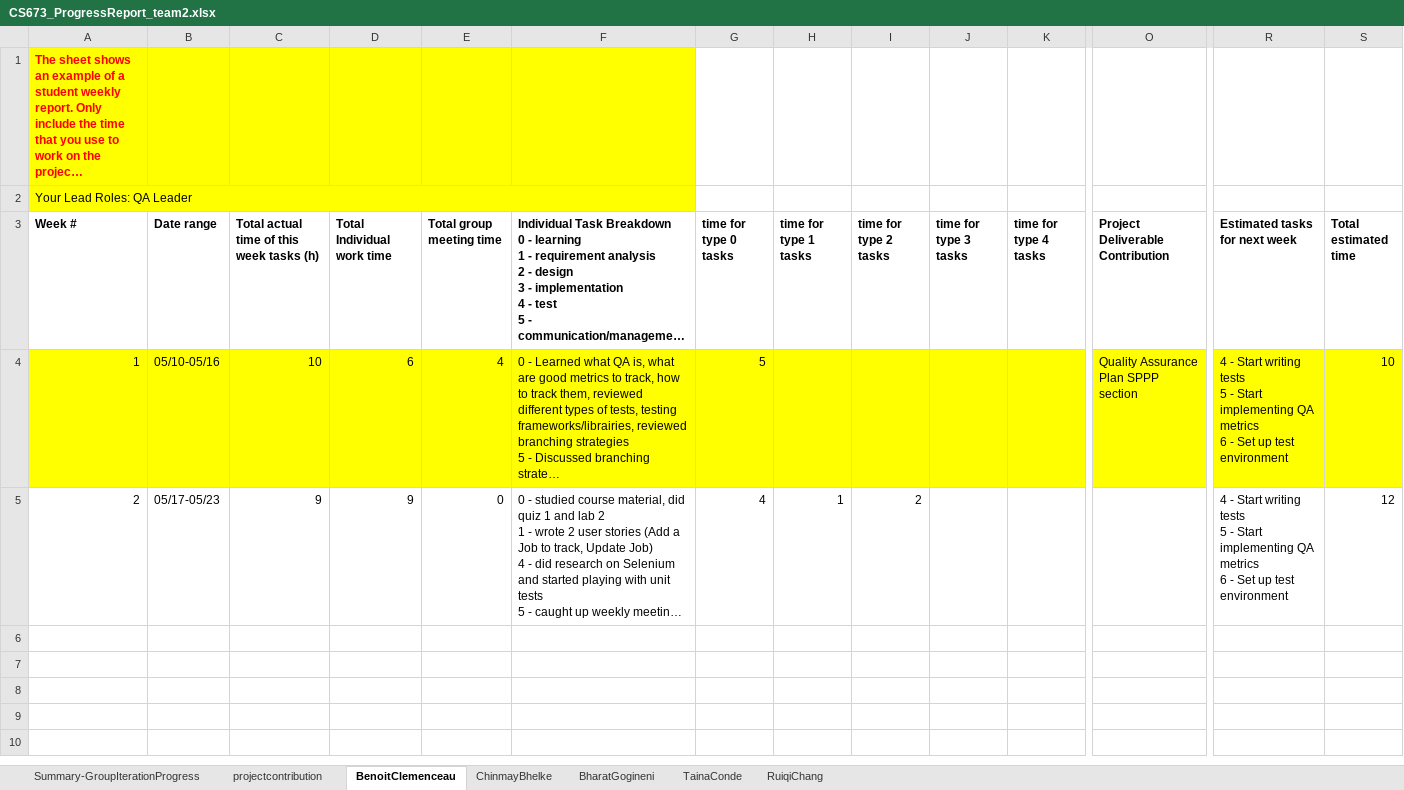
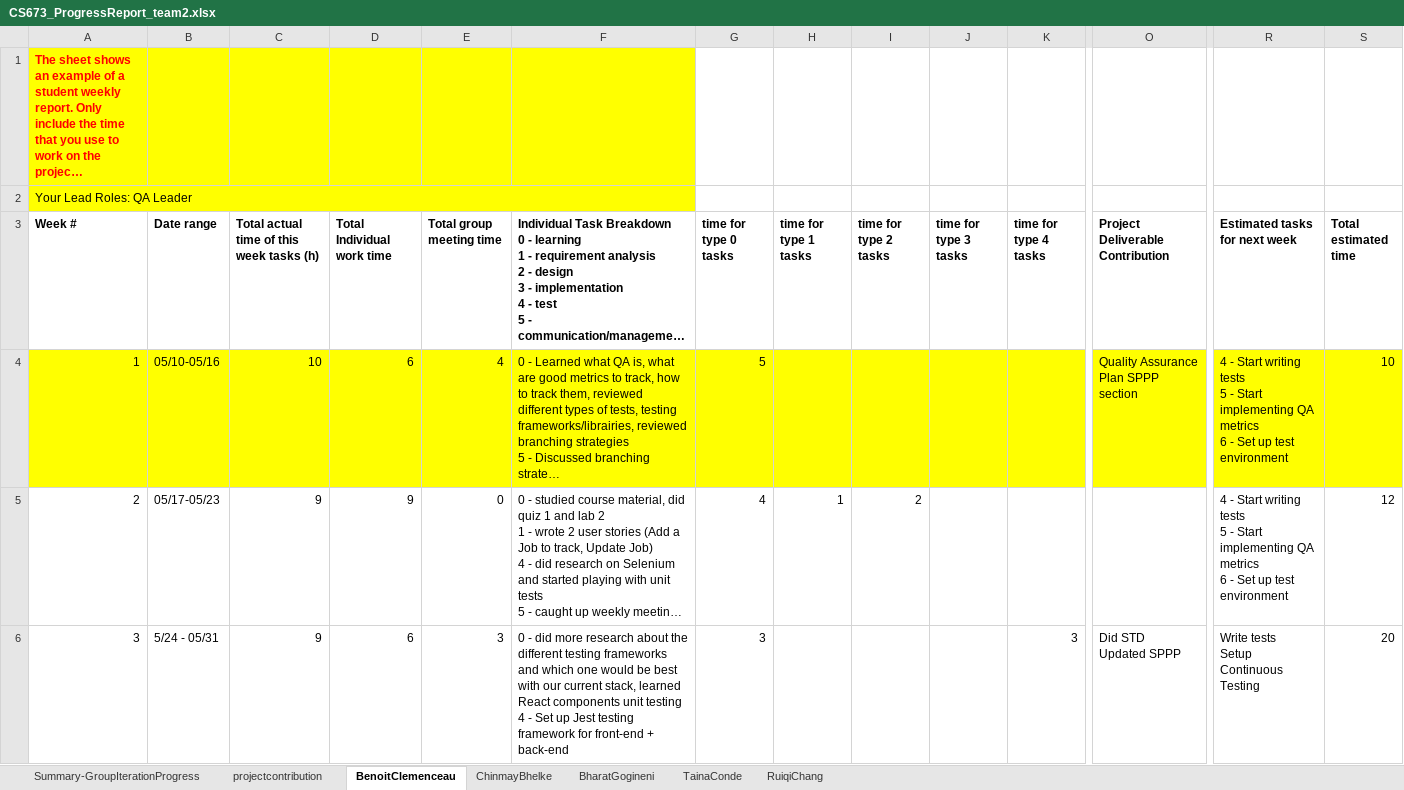
Before and after one commit to BUMETCS673/group-project-team2, an Excel workbook: Doc/iteration1/CS673_ProgressReport_team2.xlsx, sheet BenoitClemenceau, drawn as a sheet; only a part is shown, gaps mark what is left out; long unchanged cells end in …; values as stored, in another font and other column widths than the file's, no borders; charts and pictures not drawn; rows hold the shown columns only; ↵ is a line break in a cell; the diff names each change by its address in the sheet, - before the commit and + after, or states it on an @@ line.

Commit message:
Added STD, Update SPPP, and Progress Report

```diff
--- a/Doc/iteration1/CS673_ProgressReport_team2.xlsx (sheet BenoitClemenceau)
+++ b/Doc/iteration1/CS673_ProgressReport_team2.xlsx (sheet BenoitClemenceau)
+row 6: 3 | 5/24 - 05/31 | 9 | 6 | 3 | 0 - did more research about the different testing frameworks and which one would be best with our current stack, learned React components unit testing ↵ 4 - Set up Jest testing framework for front-end + back-end | 3 |  |  |  | 3 | Did STD ↵ Updated SPPP | Write tests ↵ Setup Continuous Testing | 20
```
Also changed, not shown: sheet RuiqiChang, sheet ChinmayBhelke, 3 other files.
